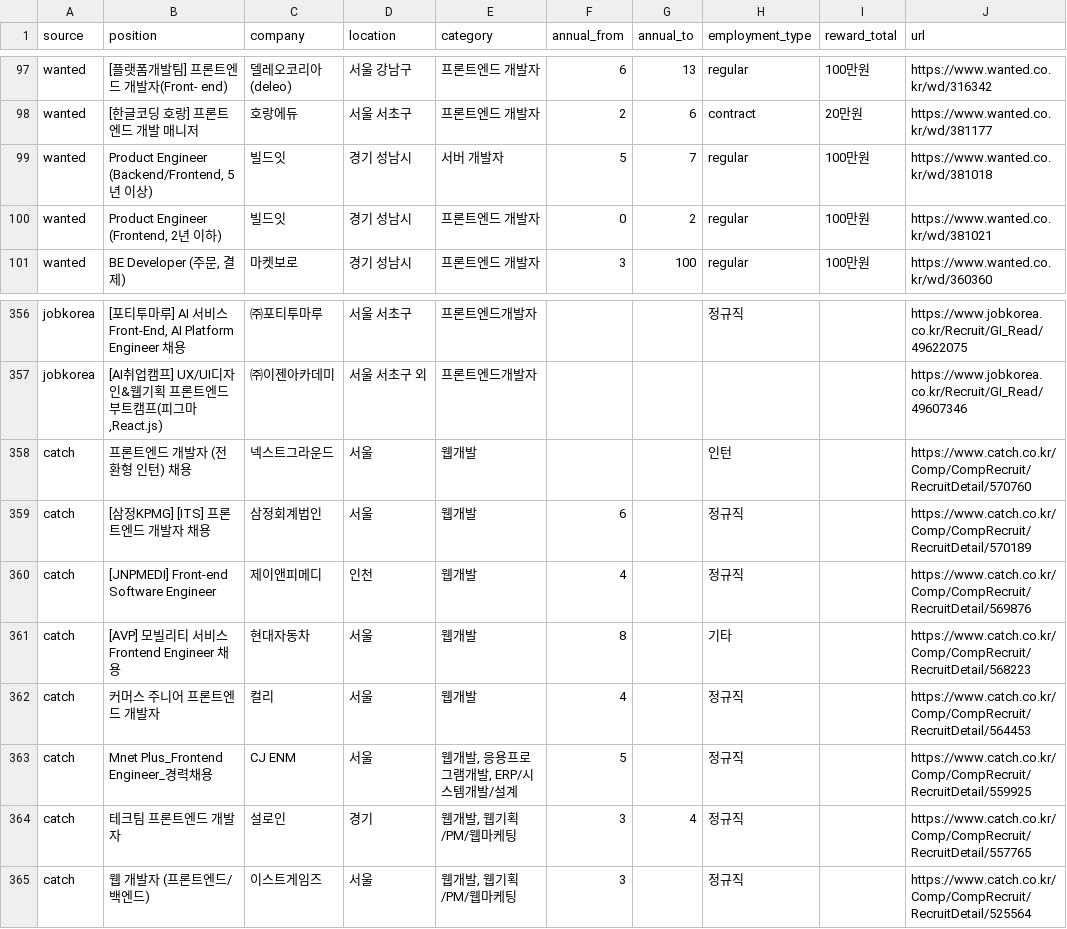
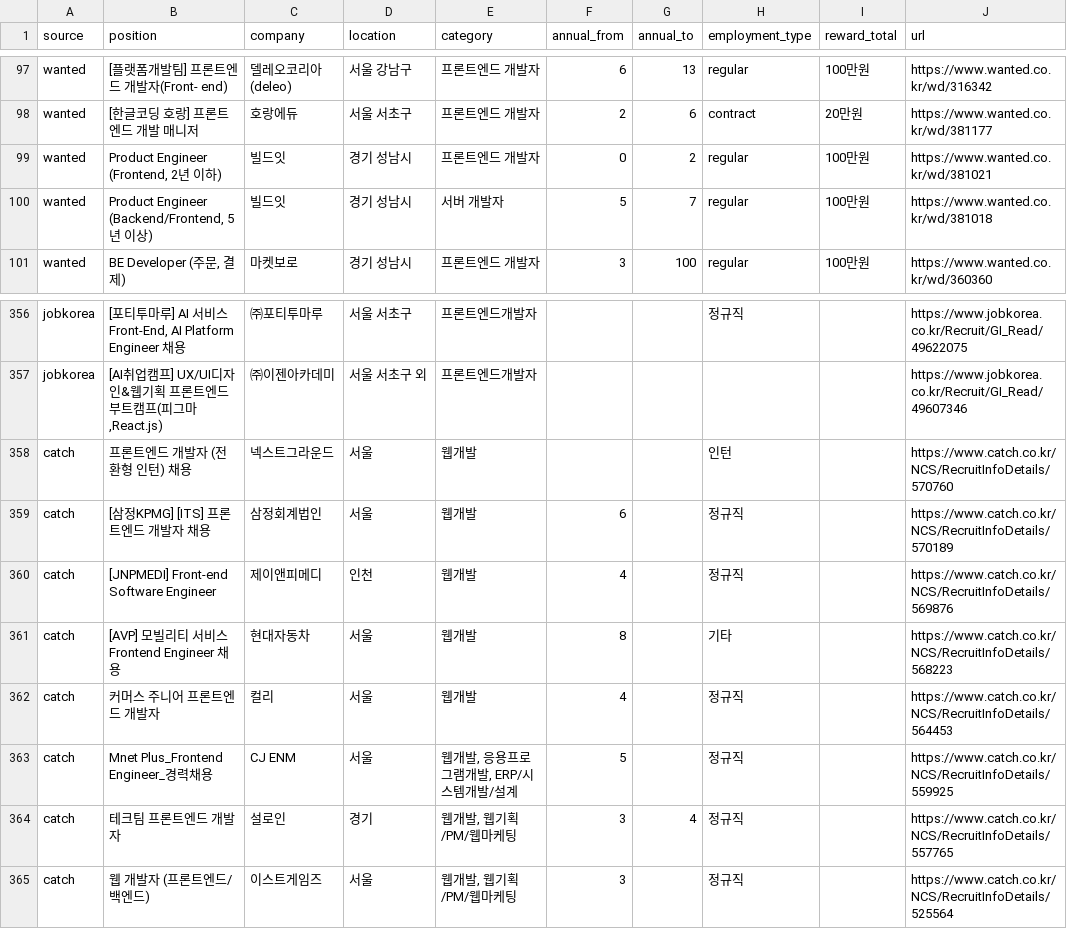
Before and after one commit to JDDongSiu/wanted-jobs, a CSV file: jobs.csv, drawn as a sheet; only a part is shown, gaps mark what is left out.

```diff
--- a/jobs.csv
+++ b/jobs.csv
@@ -98,4 +98,4 @@ wanted,[플랫폼개발팀] 프론트엔드 개발자(Front- end),델레오코
 wanted,[한글코딩 호랑] 프론트엔드 개발 매니저,호랑에듀,서울 서초구,프론트엔드 개발자,2,6,contract,20만원,https://www.wanted.co.kr/wd/381177
+wanted,"Product Engineer (Frontend, 2년 이하)",빌드잇,경기 성남시,프론트엔드 개발자,0,2,regular,100만원,https://www.wanted.co.kr/wd/381021
 wanted,"Product Engineer (Backend/Frontend, 5년 이상)",빌드잇,경기 성남시,서버 개발자,5,7,regular,100만원,https://www.wanted.co.kr/wd/381018
-wanted,"Product Engineer (Frontend, 2년 이하)",빌드잇,경기 성남시,프론트엔드 개발자,0,2,regular,100만원,https://www.wanted.co.kr/wd/381021
 wanted,"BE Developer (주문, 결제)",마켓보로,경기 성남시,프론트엔드 개발자,3,100,regular,100만원,https://www.wanted.co.kr/wd/360360
@@ -357,9 +357,9 @@ jobkorea,"[포티투마루] AI 서비스 Front-End, AI Platform Engineer 채용"
 jobkorea,"[AI취업캠프] UX/UI디자인&웹기획 프론트엔드 부트캠프(피그마,React.js)",㈜이젠아카데미,서울 서초구 외,프론트엔드개발자,,,,,https://www.jobkorea.co.kr/Recruit/GI_Read/49607346
-catch,프론트엔드 개발자 (전환형 인턴) 채용,넥스트그라운드,서울,웹개발,,,인턴,,https://www.catch.co.kr/Comp/CompRecruit/RecruitDetail/570760
-catch,[삼정KPMG] [ITS] 프론트엔드 개발자 채용,삼정회계법인,서울,웹개발,6,,정규직,,https://www.catch.co.kr/Comp/CompRecruit/RecruitDetail/570189
-catch,[JNPMEDI] Front-end Software Engineer,제이앤피메디,인천,웹개발,4,,정규직,,https://www.catch.co.kr/Comp/CompRecruit/RecruitDetail/569876
-catch,[AVP] 모빌리티 서비스 Frontend Engineer 채용,현대자동차,서울,웹개발,8,,기타,,https://www.catch.co.kr/Comp/CompRecruit/RecruitDetail/568223
-catch,커머스 주니어 프론트엔드 개발자,컬리,서울,웹개발,4,,정규직,,https://www.catch.co.kr/Comp/CompRecruit/RecruitDetail/564453
-catch,Mnet Plus_Frontend Engineer_경력채용 ,CJ ENM,서울,"웹개발, 응용프로그램개발, ERP/시스템개발/설계",5,,정규직,,https://www.catch.co.kr/Comp/CompRecruit/RecruitDetail/559925
-catch,테크팀 프론트엔드 개발자,설로인,경기,"웹개발, 웹기획/PM/웹마케팅",3,4,정규직,,https://www.catch.co.kr/Comp/CompRecruit/RecruitDetail/557765
-catch,웹 개발자 (프론트엔드/백엔드),이스트게임즈,서울,"웹개발, 웹기획/PM/웹마케팅",3,,정규직,,https://www.catch.co.kr/Comp/CompRecruit/RecruitDetail/525564
+catch,프론트엔드 개발자 (전환형 인턴) 채용,넥스트그라운드,서울,웹개발,,,인턴,,https://www.catch.co.kr/NCS/RecruitInfoDetails/570760
+catch,[삼정KPMG] [ITS] 프론트엔드 개발자 채용,삼정회계법인,서울,웹개발,6,,정규직,,https://www.catch.co.kr/NCS/RecruitInfoDetails/570189
+catch,[JNPMEDI] Front-end Software Engineer,제이앤피메디,인천,웹개발,4,,정규직,,https://www.catch.co.kr/NCS/RecruitInfoDetails/569876
+catch,[AVP] 모빌리티 서비스 Frontend Engineer 채용,현대자동차,서울,웹개발,8,,기타,,https://www.catch.co.kr/NCS/RecruitInfoDetails/568223
+catch,커머스 주니어 프론트엔드 개발자,컬리,서울,웹개발,4,,정규직,,https://www.catch.co.kr/NCS/RecruitInfoDetails/564453
+catch,Mnet Plus_Frontend Engineer_경력채용 ,CJ ENM,서울,"웹개발, 응용프로그램개발, ERP/시스템개발/설계",5,,정규직,,https://www.catch.co.kr/NCS/RecruitInfoDetails/559925
+catch,테크팀 프론트엔드 개발자,설로인,경기,"웹개발, 웹기획/PM/웹마케팅",3,4,정규직,,https://www.catch.co.kr/NCS/RecruitInfoDetails/557765
+catch,웹 개발자 (프론트엔드/백엔드),이스트게임즈,서울,"웹개발, 웹기획/PM/웹마케팅",3,,정규직,,https://www.catch.co.kr/NCS/RecruitInfoDetails/525564
```
Also changed, not shown: 2 other files.
